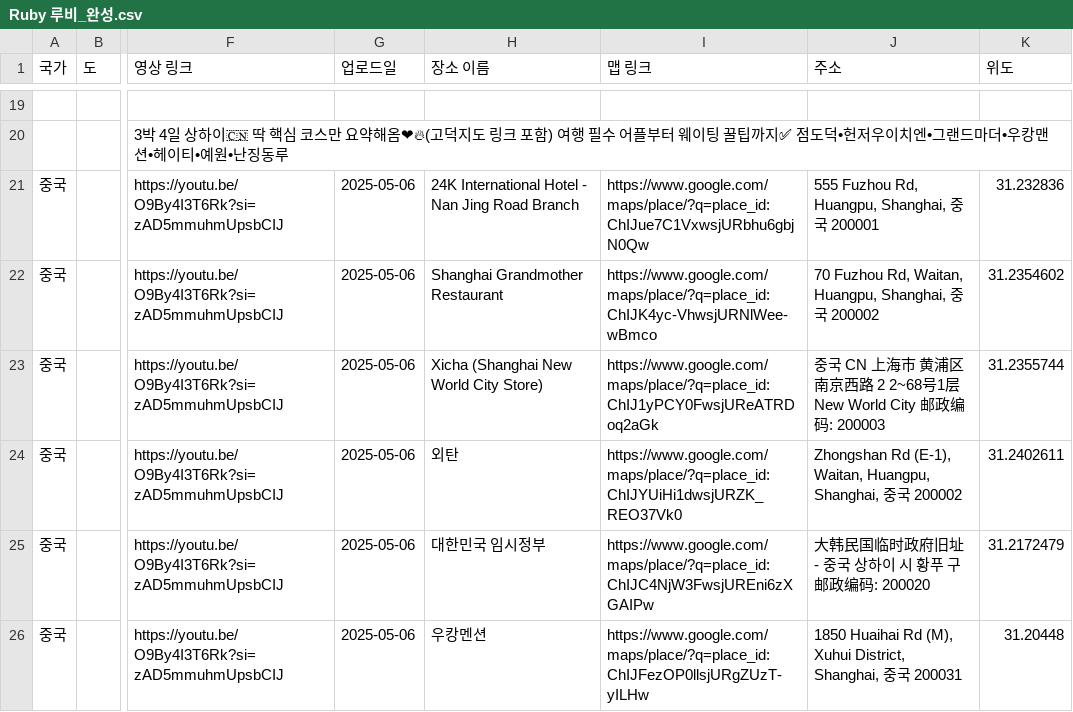
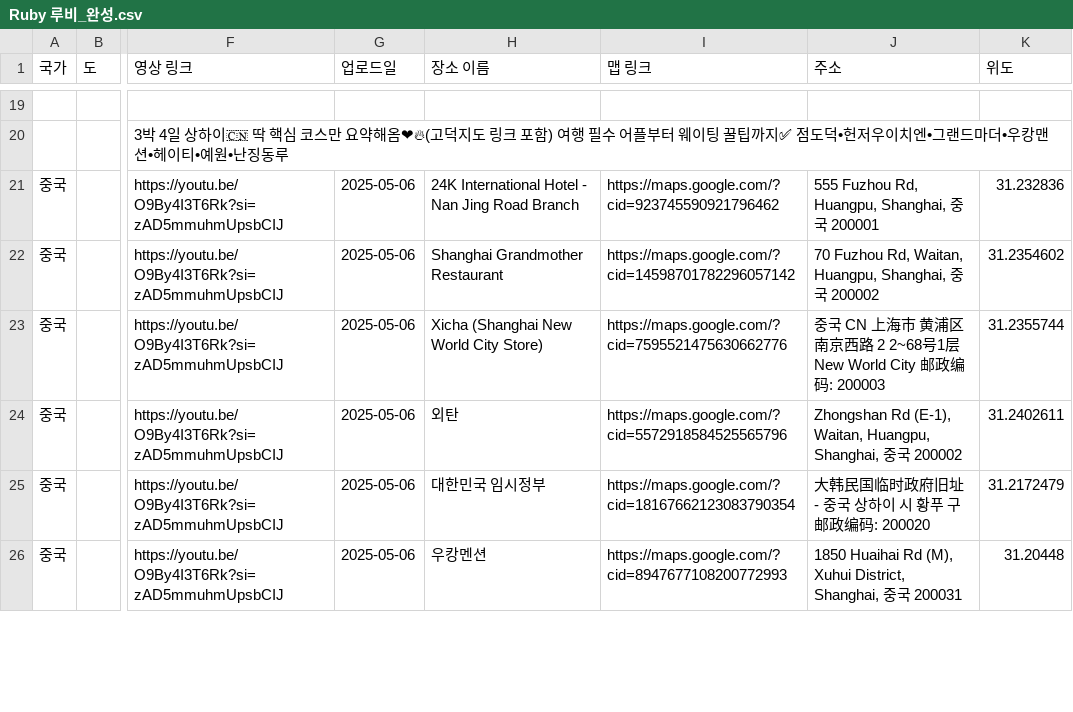
Before and after one commit to woowacourse-teams/2025-Turip, a CSV file: backend/src/main/resources/Ruby 루비_완성.csv, drawn as a sheet; only a part is shown, gaps mark what is left out; the diff covers the shown part only; the diff names each change by its address in the sheet, - before the commit and + after, or states it on an @@ line.

```diff
--- a/backend/src/main/resources/Ruby 루비_완성.csv
+++ b/backend/src/main/resources/Ruby 루비_완성.csv
-I21 (맵 링크): https://www.google.com/maps/place/?q=place_id:ChIJue7C1VxwsjURbhu6gbjN0Qw
+I21 (맵 링크): https://maps.google.com/?cid=923745590921796462
-I22 (맵 링크): https://www.google.com/maps/place/?q=place_id:ChIJK4yc-VhwsjURNlWee-wBmco
+I22 (맵 링크): https://maps.google.com/?cid=14598701782296057142
-I23 (맵 링크): https://www.google.com/maps/place/?q=place_id:ChIJ1yPCY0FwsjUReATRDoq2aGk
+I23 (맵 링크): https://maps.google.com/?cid=7595521475630662776
-I24 (맵 링크): https://www.google.com/maps/place/?q=place_id:ChIJYUiHi1dwsjURZK_REO37Vk0
+I24 (맵 링크): https://maps.google.com/?cid=5572918584525565796
-I25 (맵 링크): https://www.google.com/maps/place/?q=place_id:ChIJC4NjW3FwsjUREni6zXGAIPw
+I25 (맵 링크): https://maps.google.com/?cid=18167662123083790354
-I26 (맵 링크): https://www.google.com/maps/place/?q=place_id:ChIJFezOP0llsjURgZUzT-yILHw
+I26 (맵 링크): https://maps.google.com/?cid=8947677108200772993
```
Also changed, not shown: 12 edited cells elsewhere in this file, backend/src/main/resources/여코남 - 여행코스짜주는남자_완성.csv, backend/src/main/resources/율모조모_완성.csv, 4 other files.
